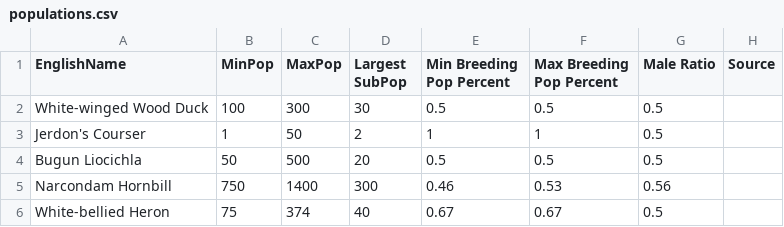
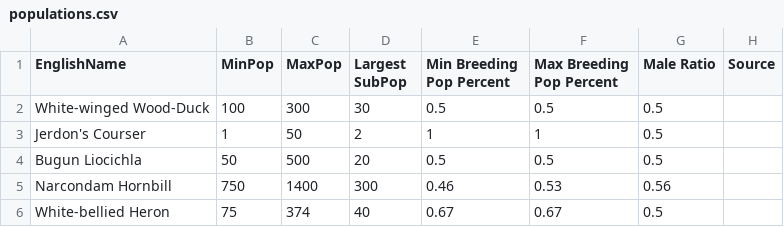
Before and after one commit to stateofindiasbirds/soib_2023, a CSV file: 00_data/populations.csv, drawn as a sheet.

Commit message:
Changes to handle comments from BirdLife
1. Changes everywhere to get the Mean and LCI of all declining species projected to 3GEN
2. Remove table of 1,2,3GEN as these are inferred declines and cannot be used for CriteiraC
3. Add Continuing Decline
4. Percentage of global population file and handling the same
5. Few other bug fixes.

```diff
--- a/00_data/populations.csv
+++ b/00_data/populations.csv
@@ -1,3 +1,3 @@
 EnglishName,MinPop,MaxPop,Largest SubPop,Min Breeding Pop Percent,Max Breeding Pop Percent,Male Ratio,Source
-White-winged Wood Duck,100,300,30,0.5,0.5,0.5,
+White-winged Wood-Duck,100,300,30,0.5,0.5,0.5,
 Jerdon's Courser,1,50,2,1,1,0.5,
```
Also changed, not shown: 7 other files.
